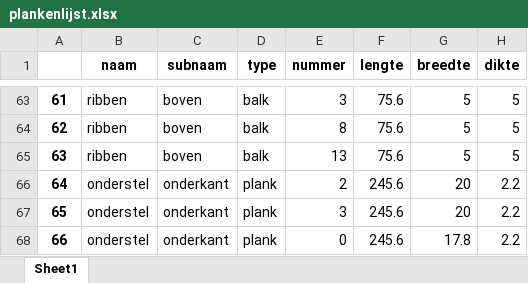
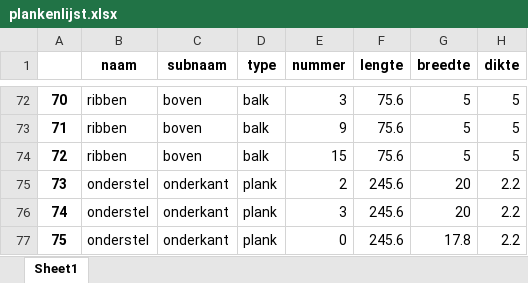
Before and after one commit to jcoady/hout-topologie, an Excel workbook: plankenlijst.xlsx, sheet Sheet1, drawn as a sheet; only a part is shown, gaps mark what is left out; values as stored, in another font and other column widths than the file's, no borders; addresses are those after the commit; the diff covers the shown part only; the diff names each change by its address in the sheet, - before the commit and + after, or states it on an @@ line.

```diff
--- a/plankenlijst.xlsx (sheet Sheet1)
+++ b/plankenlijst.xlsx (sheet Sheet1)
@@ column A renumbered from row 47 down @@
-E73 (nummer): 8
+E73 (nummer): 9
-E74 (nummer): 13
+E74 (nummer): 15
```
Also changed, not shown: 9 added rows and 19 edited cells elsewhere in this sheet, stuklijst.xlsx, 5 other files.
